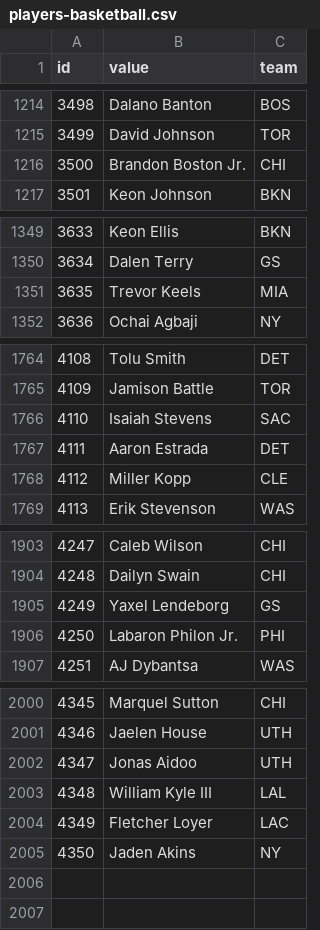
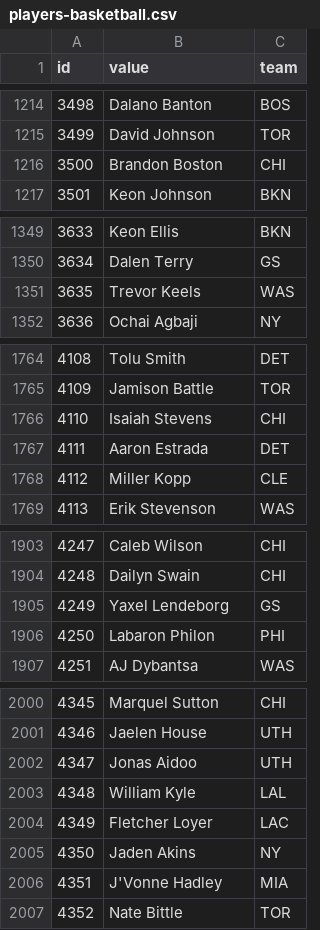
Before and after one commit to StatsVine/data-snapshots, a CSV file: csv/nfc/players-basketball.csv, drawn as a sheet; only a part is shown, gaps mark what is left out.

```diff
--- a/csv/nfc/players-basketball.csv
+++ b/csv/nfc/players-basketball.csv
@@ -1215,3 +1215,3 @@ id,value,team
 3499,David Johnson,TOR
-3500,Brandon Boston Jr.,CHI
+3500,Brandon Boston,CHI
 3501,Keon Johnson,BKN
@@ -1350,3 +1350,3 @@ id,value,team
 3634,Dalen Terry,GS
-3635,Trevor Keels,MIA
+3635,Trevor Keels,WAS
 3636,Ochai Agbaji,NY
@@ -1765,3 +1765,3 @@ id,value,team
 4109,Jamison Battle,TOR
-4110,Isaiah Stevens,SAC
+4110,Isaiah Stevens,CHI
 4111,Aaron Estrada,DET
@@ -1905,3 +1905,3 @@ id,value,team
 4249,Yaxel Lendeborg,GS
-4250,Labaron Philon Jr.,PHI
+4250,Labaron Philon,PHI
 4251,AJ Dybantsa,WAS
@@ -2002,4 +2002,6 @@ id,value,team
 4347,Jonas Aidoo,UTH
-4348,William Kyle III,LAL
+4348,William Kyle,LAL
 4349,Fletcher Loyer,LAC
 4350,Jaden Akins,NY
+4351,J'Vonne Hadley,MIA
+4352,Nate Bittle,TOR
```
Also changed, not shown: csv/nfc/players-all.csv, csv/nfc/players-football.csv, 1 other file.
